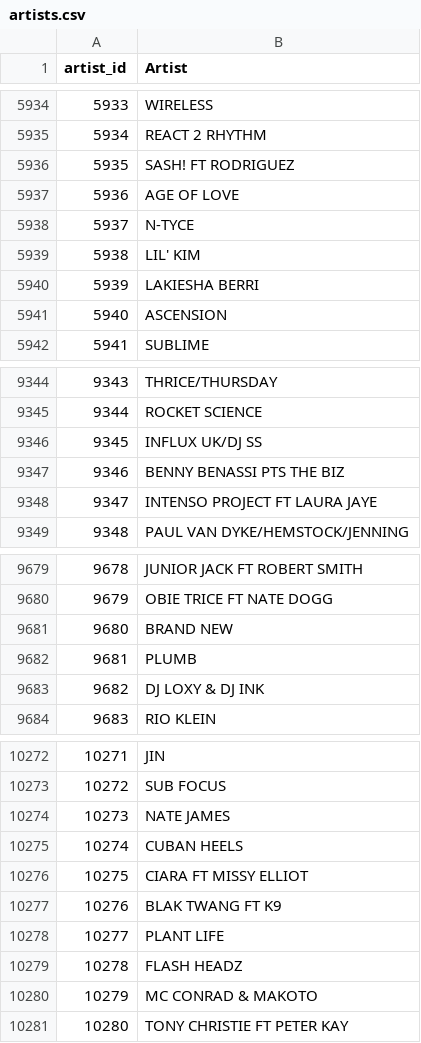
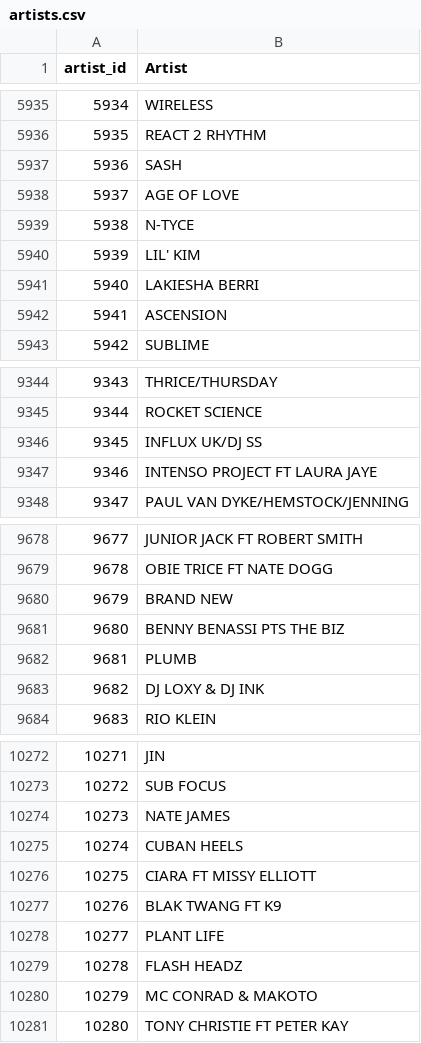
Before and after one commit to Sabrinalyst/what-happened-to-music, a CSV file: data/interim/artists.csv, drawn as a sheet; only a part is shown, gaps mark what is left out; addresses are those after the commit; the diff covers the shown part only; the diff names each change by its address in the sheet, - before the commit and + after, or states it on an @@ line.

Commit message:
fix: correct missing song and artist data

```diff
--- a/data/interim/artists.csv
+++ b/data/interim/artists.csv
@@ column A (artist_id) renumbered from row 946 down @@
-B5937 (Artist): SASH! FT RODRIGUEZ
+B5937 (Artist): SASH
@@ row 9347 moved to row 9681: 9680 @@
-B10276 (Artist): CIARA FT MISSY ELLIOT
+B10276 (Artist): CIARA FT MISSY ELLIOTT
```
Also changed, not shown: 2 added rows and 3 removed rows elsewhere in this file, 3 other files.
